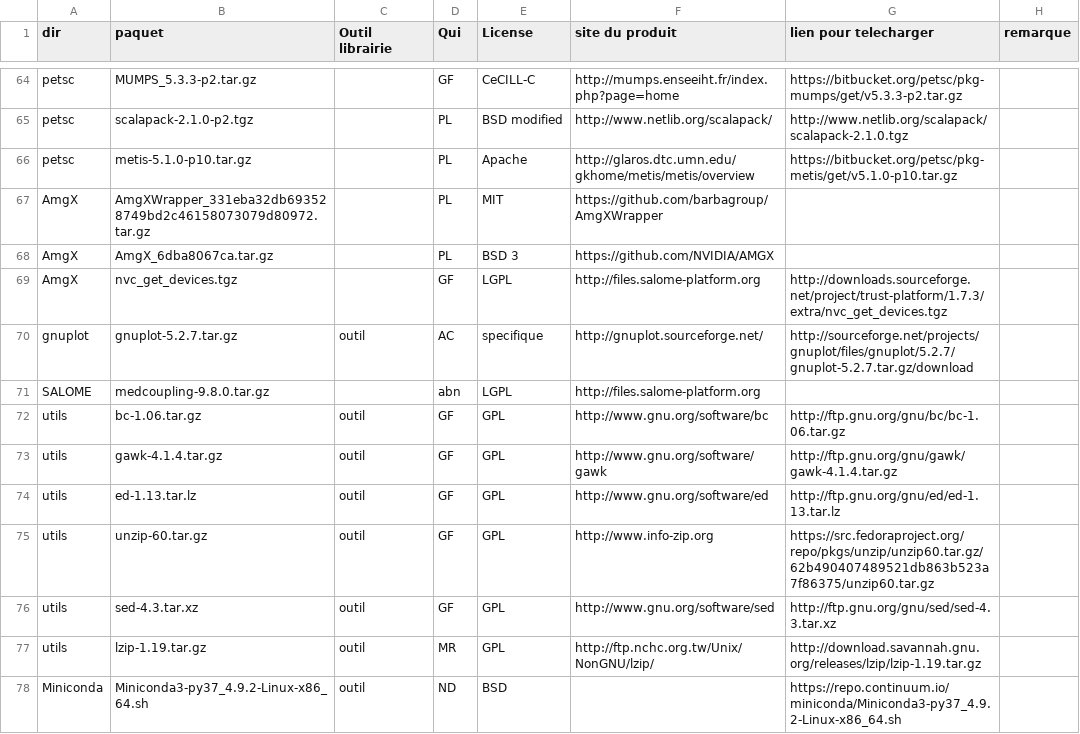
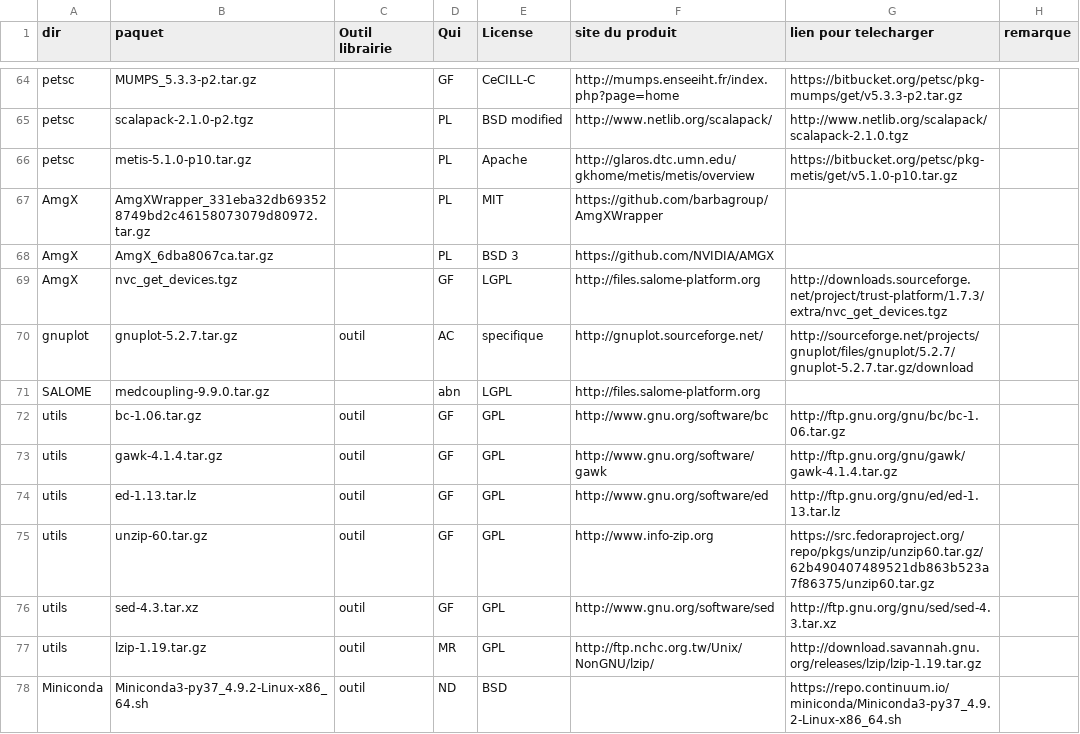
Before and after one commit to cea-trust-platform/trust-code, a CSV file: bin/gestion_externalpackages/liste_dep.csv, drawn as a sheet; only a part is shown, gaps mark what is left out.

Commit message:
[MEDCoupling upgrade] Misc infos

```diff
--- a/bin/gestion_externalpackages/liste_dep.csv
+++ b/bin/gestion_externalpackages/liste_dep.csv
@@ -70,3 +70,3 @@ AmgX,nvc_get_devices.tgz,,GF,LGPL,http://files.salome-platform.org,http://downlo
 gnuplot,gnuplot-5.2.7.tar.gz,outil,AC,specifique,http://gnuplot.sourceforge.net/,http://sourceforge.net/projects/gnuplot/files/gnuplot/5.2.7/gnuplot-5.2.7.tar.gz/download,
-SALOME,medcoupling-9.8.0.tar.gz,,abn,LGPL,http://files.salome-platform.org,,
+SALOME,medcoupling-9.9.0.tar.gz,,abn,LGPL,http://files.salome-platform.org,,
 utils,bc-1.06.tar.gz,outil,GF,GPL,http://www.gnu.org/software/bc,http://ftp.gnu.org/gnu/bc/bc-1.06.tar.gz,
```
Also changed, not shown: 1 other file.
